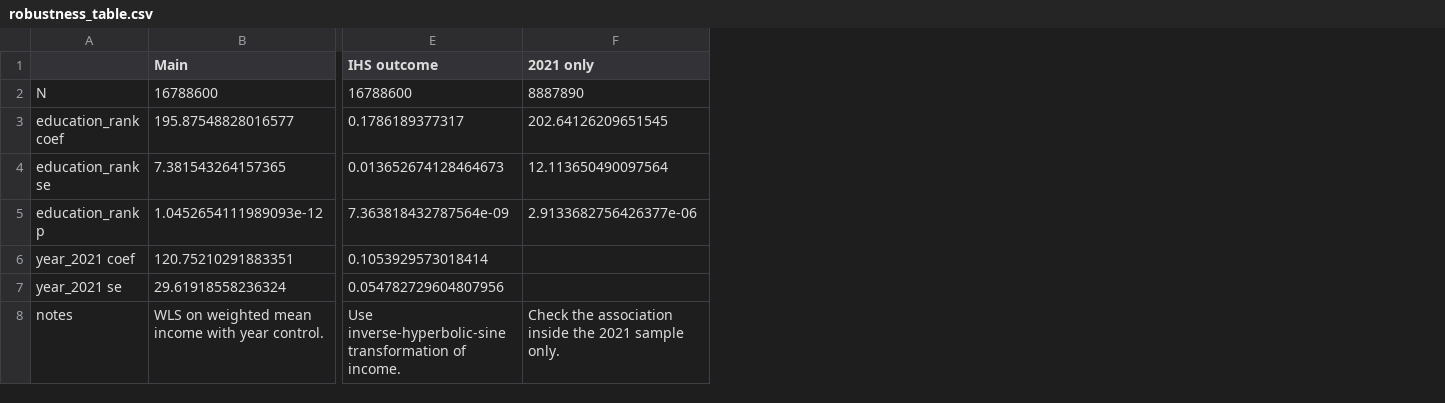
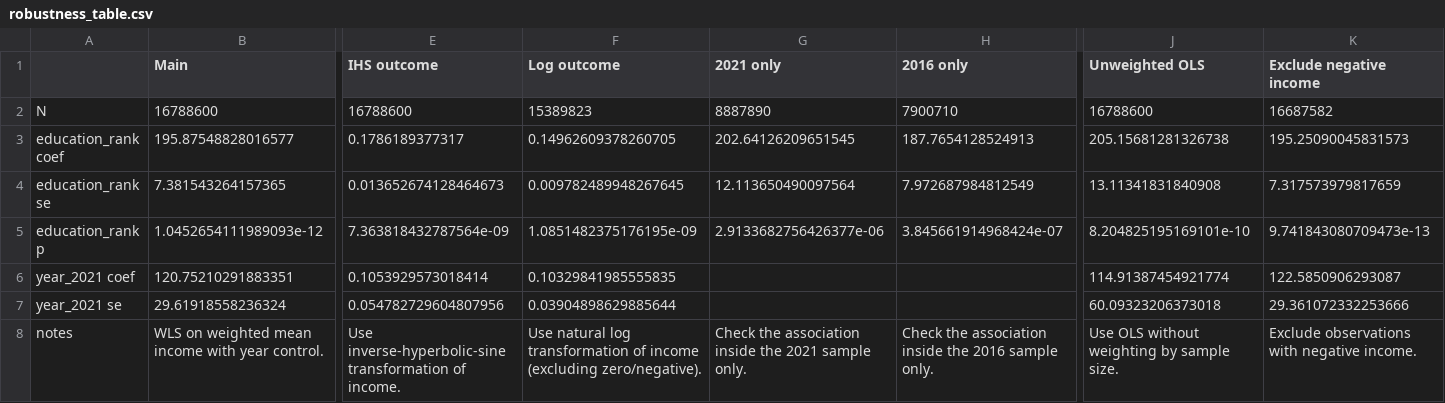
Before and after one commit to glew0008/ecc3479-project, a CSV file: outputs/analysis/robustness_table.csv, drawn as a sheet; only a part is shown, gaps mark what is left out; the diff names each change by its address in the sheet, - before the commit and + after, or states it on an @@ line.

Commit message:
feat: enhance robustness analysis with comprehensive checks and detailed interpretation
Add 4 new robustness checks: log outcome, 2016 only, unweighted OLS, exclude negative income
Update estimation function to support weighted/unweighted regressions
Fix filter logic for log transformation to exclude invalid income brackets
Expand interpretation section with check-by-check analysis and implications
Add module reload in notebook to ensure latest code is used
This strengthens the descriptive finding's credibility by testing alternative samples, functional forms, and estimation methods.

```diff
--- a/outputs/analysis/robustness_table.csv
+++ b/outputs/analysis/robustness_table.csv
+column F (Log outcome), rows 2-8: 15389823 | 0.14962609378260705 | 0.009782489948267645 | 1.0851482375176195e-09 | 0.10329841985555835 | 0.03904898629885644 | Use natural log transformation of income (excluding zero/negative).
+column H (2016 only), rows 2-8: 7900710 | 187.7654128524913 | 7.972687984812549 | 3.845661914968424e-07 |  |  | Check the association inside the 2016 sample only.
+column J (Unweighted OLS), rows 2-8: 16788600 | 205.15681281326738 | 13.11341831840908 | 8.204825195169101e-10 | 114.91387454921774 | 60.09323206373018 | Use OLS without weighting by sample size.
+column K (Exclude negative income), rows 2-8: 16687582 | 195.25090045831573 | 7.317573979817659 | 9.741843080709473e-13 | 122.5850906293087 | 29.361072332253666 | Exclude observations with negative income.
```
Also changed, not shown: 2 other files.
